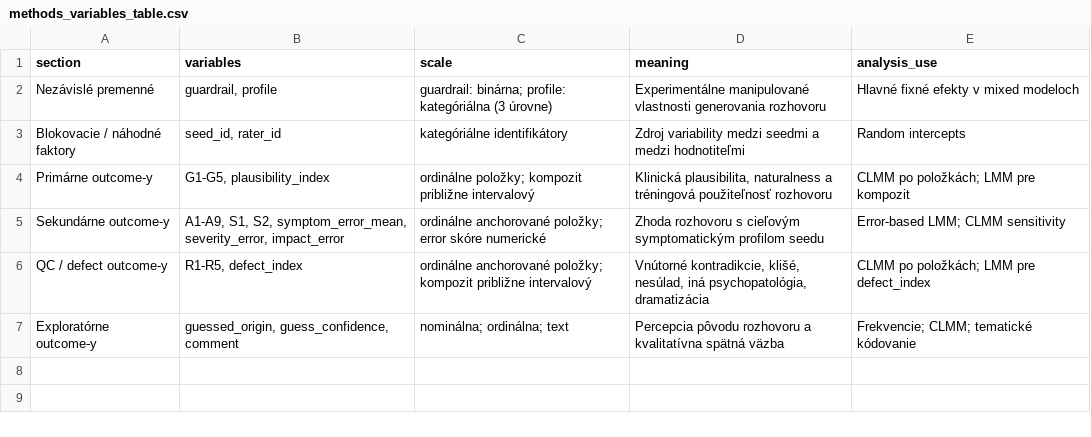
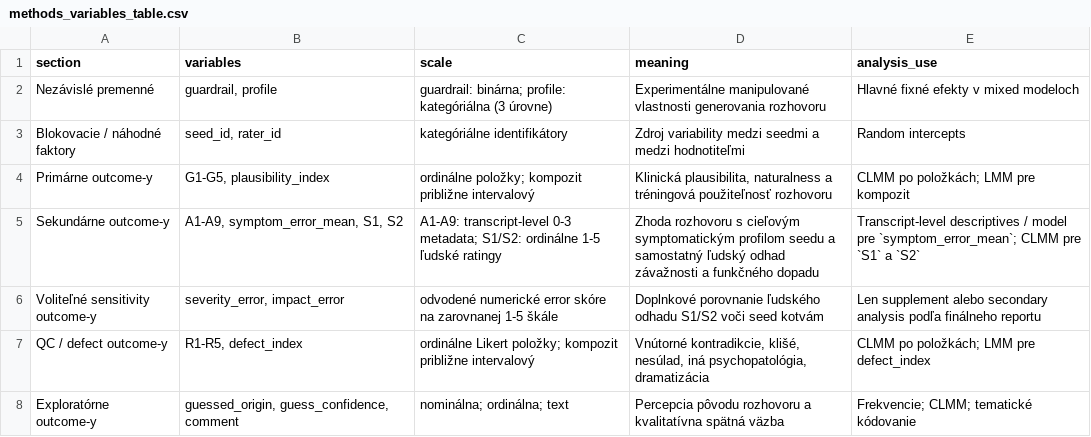
Before and after one commit to pbielik/diplomovka, a CSV file: analysis/methods_variables_table.csv, drawn as a sheet.

```diff
--- a/analysis/methods_variables_table.csv
+++ b/analysis/methods_variables_table.csv
@@ -4,4 +4,5 @@ Blokovacie / náhodné faktory,"seed_id, rater_id",kategóriálne identifikátor
 Primárne outcome-y,"G1-G5, plausibility_index",ordinálne položky; kompozit približne intervalový,"Klinická plausibilita, naturalness a tréningová použiteľnosť rozhovoru",CLMM po položkách; LMM pre kompozit
-Sekundárne outcome-y,"A1-A9, S1, S2, symptom_error_mean, severity_error, impact_error",ordinálne anchorované položky; error skóre numerické,Zhoda rozhovoru s cieľovým symptomatickým profilom seedu,Error-based LMM; CLMM sensitivity
-QC / defect outcome-y,"R1-R5, defect_index",ordinálne anchorované položky; kompozit približne intervalový,"Vnútorné kontradikcie, klišé, nesúlad, iná psychopatológia, dramatizácia",CLMM po položkách; LMM pre defect_index
+Sekundárne outcome-y,"A1-A9, symptom_error_mean, S1, S2",A1-A9: transcript-level 0-3 metadata; S1/S2: ordinálne 1-5 ľudské ratingy,"Zhoda rozhovoru s cieľovým symptomatickým profilom seedu a samostatný ľudský odhad závažnosti a funkčného dopadu",Transcript-level descriptives / model pre `symptom_error_mean`; CLMM pre `S1` a `S2`
+Voliteľné sensitivity outcome-y,"severity_error, impact_error",odvodené numerické error skóre na zarovnanej 1-5 škále,Doplnkové porovnanie ľudského odhadu S1/S2 voči seed kotvám,Len supplement alebo secondary analysis podľa finálneho reportu
+QC / defect outcome-y,"R1-R5, defect_index",ordinálne Likert položky; kompozit približne intervalový,"Vnútorné kontradikcie, klišé, nesúlad, iná psychopatológia, dramatizácia",CLMM po položkách; LMM pre defect_index
 Exploratórne outcome-y,"guessed_origin, guess_confidence, comment",nominálna; ordinálna; text,Percepcia pôvodu rozhovoru a kvalitatívna spätná väzba,Frekvencie; CLMM; tematické kódovanie
```
Also changed, not shown: analysis/codebook_rating_study.csv, analysis/templates/seed_anchors_template.csv, 47 other files.
